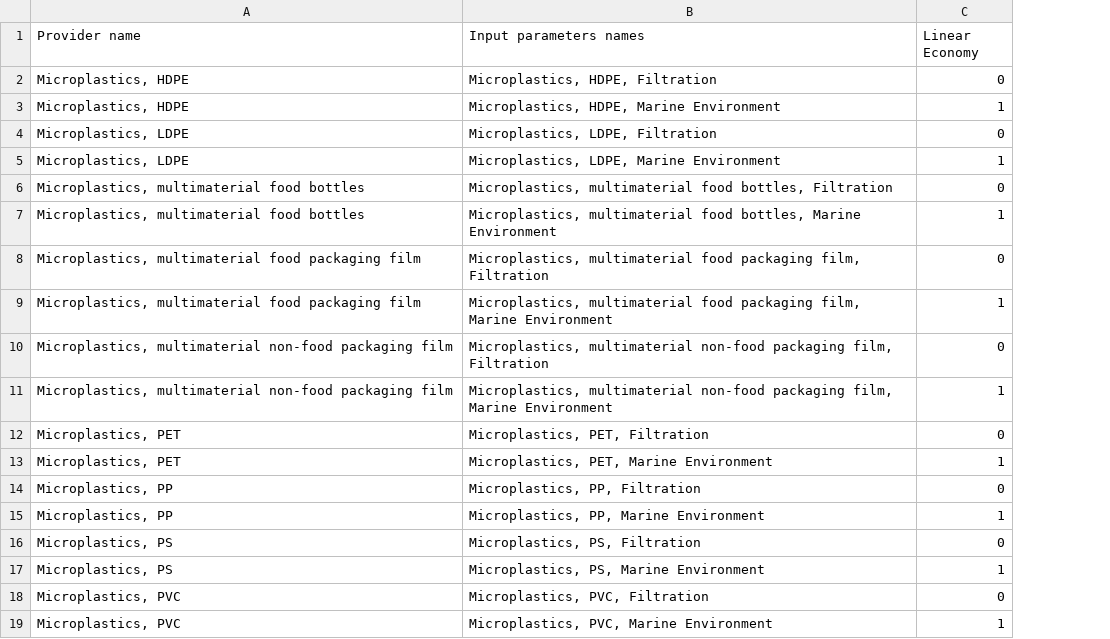
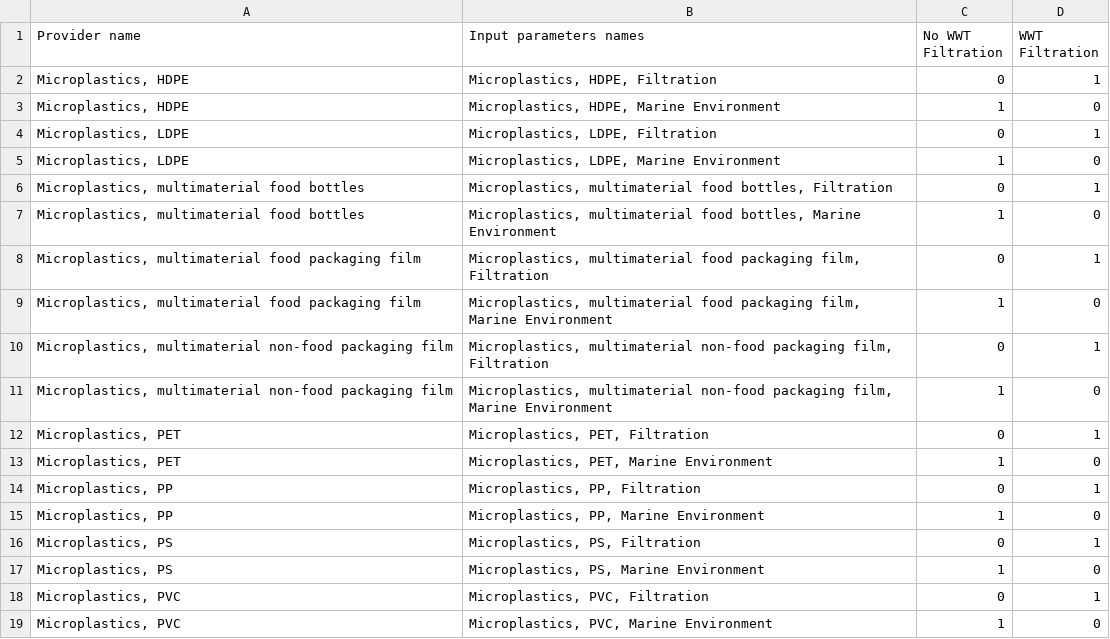
Before and after one commit to FarshidNazemi/packaging-roadmap, a CSV file: data/microplastics_decisions.csv, drawn as a sheet; the diff names each change by its address in the sheet, - before the commit and + after, or states it on an @@ line.

```diff
--- a/data/microplastics_decisions.csv
+++ b/data/microplastics_decisions.csv
+column D (WWT Filtration), rows 2-19: 1 | 0 | 1 | 0 | 1 | 0 | 1 | 0 | 1 | 0 | 1 | 0 | 1 | 0 | 1 | 0 | 1 | 0
-C1: Linear Economy
+C1: No WWT Filtration
```
Also changed, not shown: data/index_C.csv, 3 other files.
